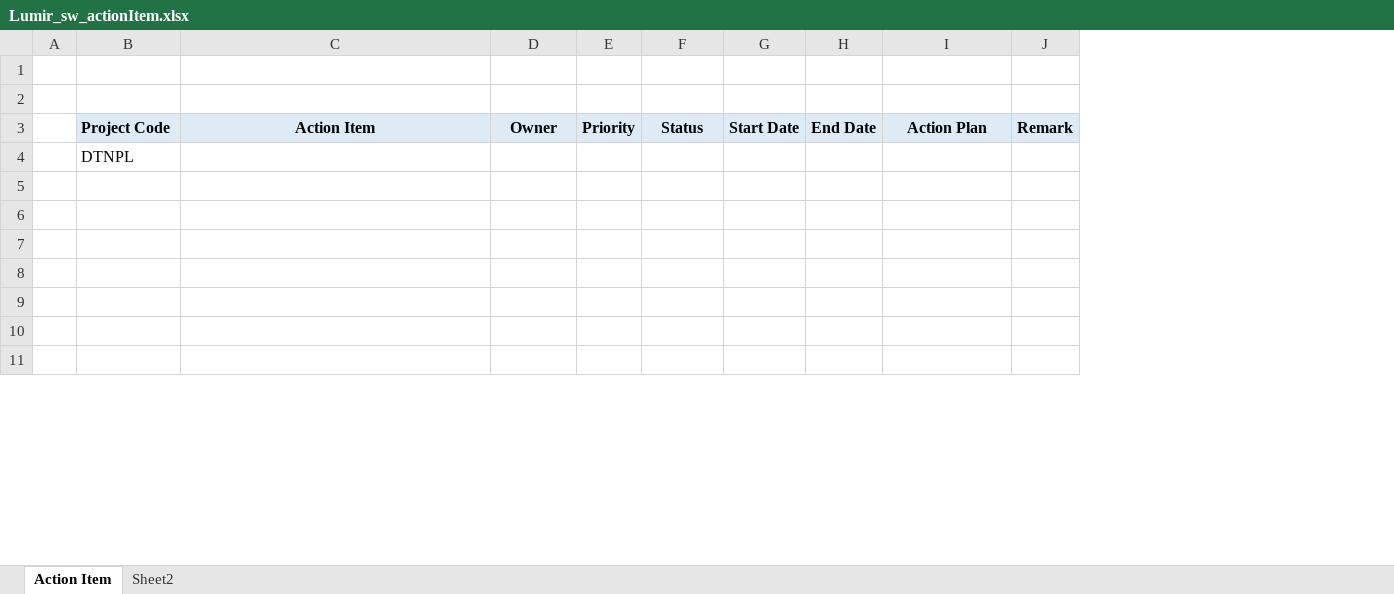
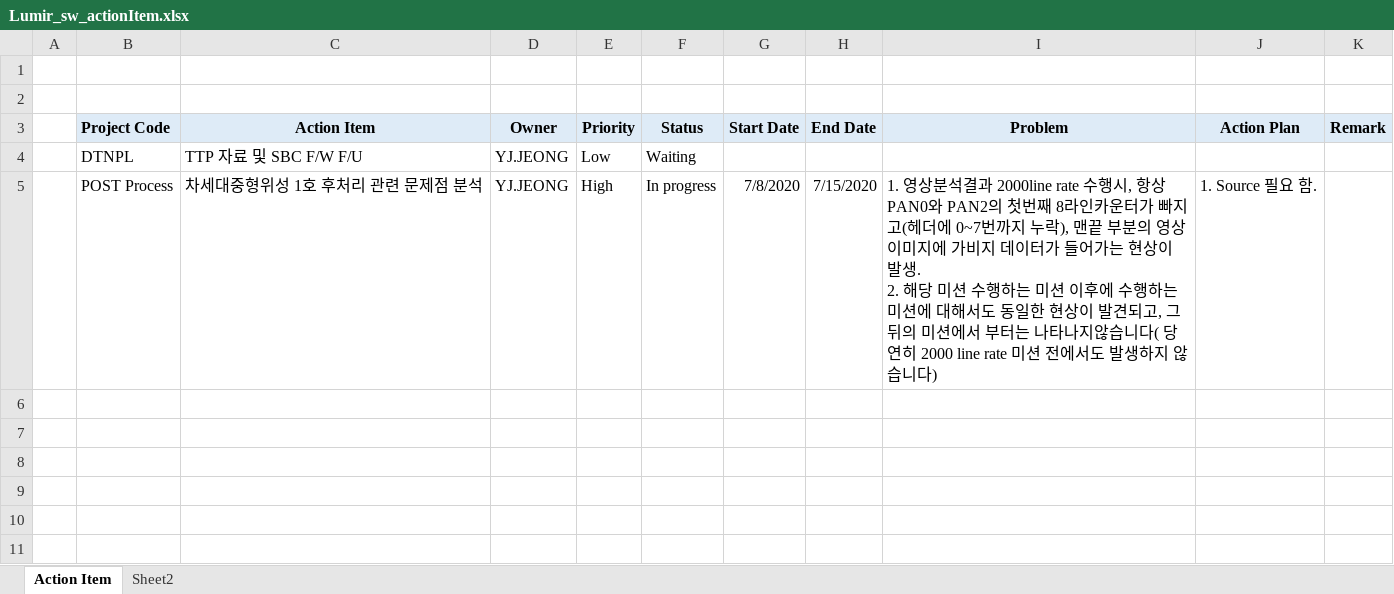
Before and after one commit to ds1hvh/Dev-Docu, an Excel workbook: Work Docu/Lumir_sw_actionItem.xlsx, sheet Action Item, drawn as a sheet; only a part is shown; values as stored, in another font and other column widths than the file's, no borders; removed rows and columns are numbered as before the commit, all else as after; ↵ is a line break in a cell; the diff names each change by its address in the sheet, - before the commit and + after, or states it on an @@ line.

```diff
--- a/Work Docu/Lumir_sw_actionItem.xlsx (sheet Action Item)
+++ b/Work Docu/Lumir_sw_actionItem.xlsx (sheet Action Item)
+column I (Problem), empty
-row 4:  | DTNPL
-row 4: (empty)
+row 4:  | DTNPL | TTP 자료 및 SBC F/W F/U | YJ.JEONG | Low | Waiting
+row 5:  | POST Process | 차세대중형위성 1호 후처리 관련 문제점 분석 | YJ.JEONG | High | In progress | 7/8/2020 | 7/15/2020 | 1. 영상분석결과 2000line rate 수행시, 항상 PAN0와 PAN2의 첫번째 8라인카운터가 빠지고(헤더에 0~7번까지 누락), 맨끝 부분의 영상이미지에 가비지 데이터가 들어가는 현상이 발생. ↵ 2. 해당 미션 수행하는 미션 이후에 수행하는 미션에 대해서도 동일한 현상이 발견되고, 그 뒤의 미션에서 부터는 나타나지않습니다( 당연히 2000 line rate 미션 전에서도 발생하지 않습니다) | 1. Source 필요 함.
```
Also changed, not shown: 36 other files.
